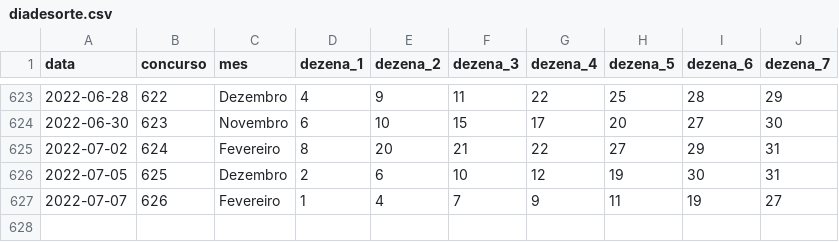
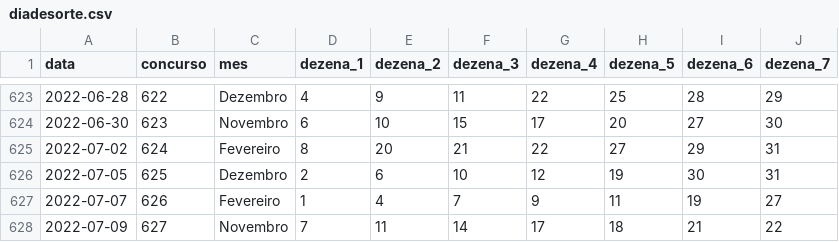
Before and after one commit to damarals/loteria, a CSV file: inst/extdata/diadesorte.csv, drawn as a sheet; only a part is shown, gaps mark what is left out.

```diff
--- a/inst/extdata/diadesorte.csv
+++ b/inst/extdata/diadesorte.csv
@@ -627 +627,2 @@ data,concurso,mes,dezena_1,dezena_2,dezena_3,dezena_4,dezena_5,dezena_6,dezena_7
 2022-07-07,626,Fevereiro,1,4,7,9,11,19,27
+2022-07-09,627,Novembro,7,11,14,17,18,21,22
```
Also changed, not shown: inst/extdata/duplasena.csv, inst/extdata/lotofacil.csv, 9 other files.
